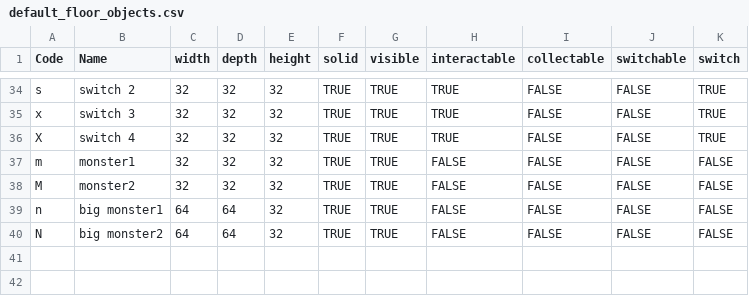
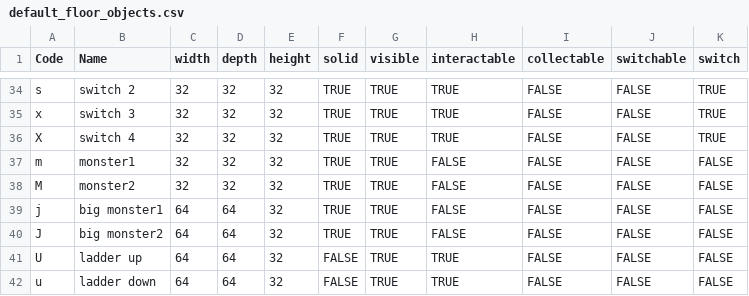
Before and after one commit to kwoolter/DarkWorld, a CSV file: darkworld/model/data/default_floor_objects.csv, drawn as a sheet; only a part is shown, gaps mark what is left out.

```diff
--- a/darkworld/model/data/default_floor_objects.csv
+++ b/darkworld/model/data/default_floor_objects.csv
@@ -38,3 +38,5 @@ m,monster1,32,32,32,TRUE,TRUE,FALSE,FALSE,FALSE,FALSE
 M,monster2,32,32,32,TRUE,TRUE,FALSE,FALSE,FALSE,FALSE
-n,big monster1,64,64,32,TRUE,TRUE,FALSE,FALSE,FALSE,FALSE
-N,big monster2,64,64,32,TRUE,TRUE,FALSE,FALSE,FALSE,FALSE
+j,big monster1,64,64,32,TRUE,TRUE,FALSE,FALSE,FALSE,FALSE
+J,big monster2,64,64,32,TRUE,TRUE,FALSE,FALSE,FALSE,FALSE
+U,ladder up,64,64,32,FALSE,TRUE,TRUE,FALSE,FALSE,FALSE
+u,ladder down,64,64,32,FALSE,TRUE,TRUE,FALSE,FALSE,FALSE
```
Also changed, not shown: 6 other files.
